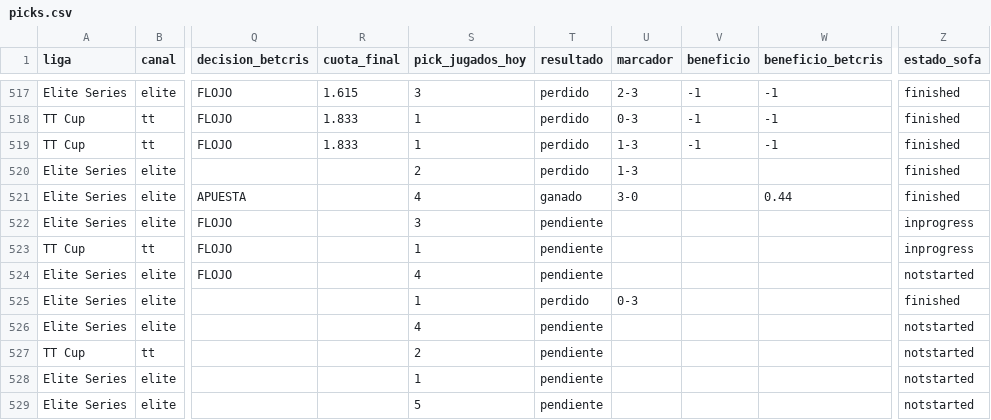
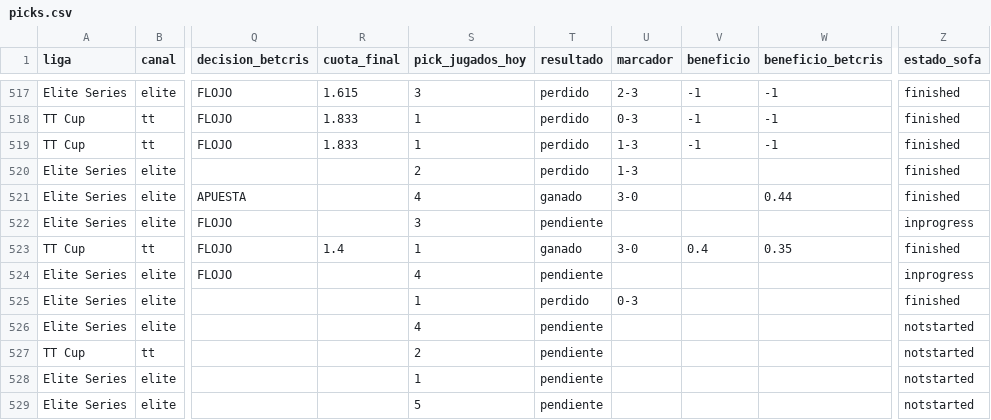
Before and after one commit to manuvaldespartera3-netizen/tt-multiliga, a CSV file: seguimiento/picks.csv, drawn as a sheet; only a part is shown, gaps mark what is left out; the diff names each change by its address in the sheet, - before the commit and + after, or states it on an @@ line.

Commit message:
Seguimiento TT Cup

```diff
--- a/seguimiento/picks.csv
+++ b/seguimiento/picks.csv
-R523 (cuota_final): (empty)
+R523 (cuota_final): 1.4
-T523 (resultado): pendiente
+T523 (resultado): ganado
-U523 (marcador): (empty)
+U523 (marcador): 3-0
-V523 (beneficio): (empty)
+V523 (beneficio): 0.4
-W523 (beneficio_betcris): (empty)
+W523 (beneficio_betcris): 0.35
-Z523 (estado_sofa): inprogress
+Z523 (estado_sofa): finished
-Z524 (estado_sofa): notstarted
+Z524 (estado_sofa): inprogress
```
Also changed, not shown: 1 other file.
